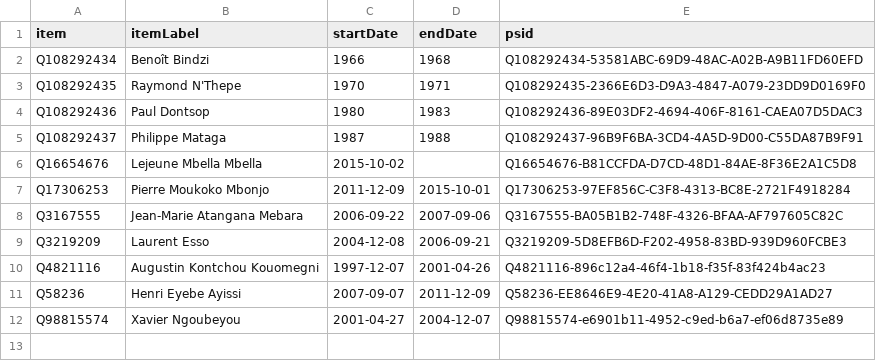
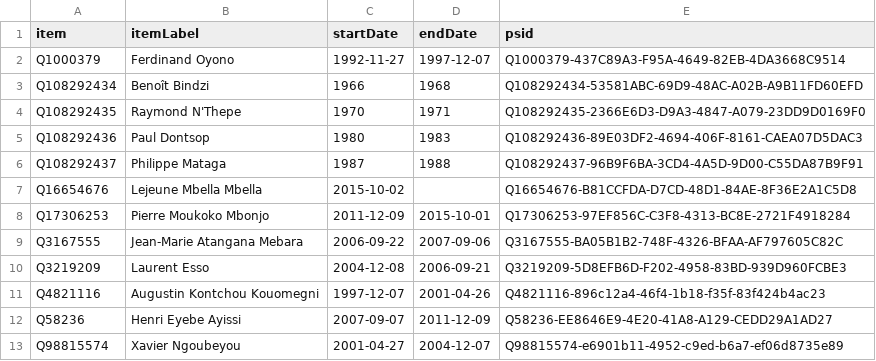
Before and after one commit to every-politician-scrapers/cameroon, a CSV file: sources/minister-foreign/wikidata.csv, drawn as a sheet.

Commit message:
Compare external sources to Wikidata

```diff
--- a/sources/minister-foreign/wikidata.csv
+++ b/sources/minister-foreign/wikidata.csv
@@ -1,2 +1,3 @@
 item,itemLabel,startDate,endDate,psid
+Q1000379,Ferdinand Oyono,1992-11-27,1997-12-07,Q1000379-437C89A3-F95A-4649-82EB-4DA3668C9514
 Q108292434,Benoît Bindzi,1966,1968,Q108292434-53581ABC-69D9-48AC-A02B-A9B11FD60EFD
```
Also changed, not shown: sources/minister-foreign/diff.csv.
